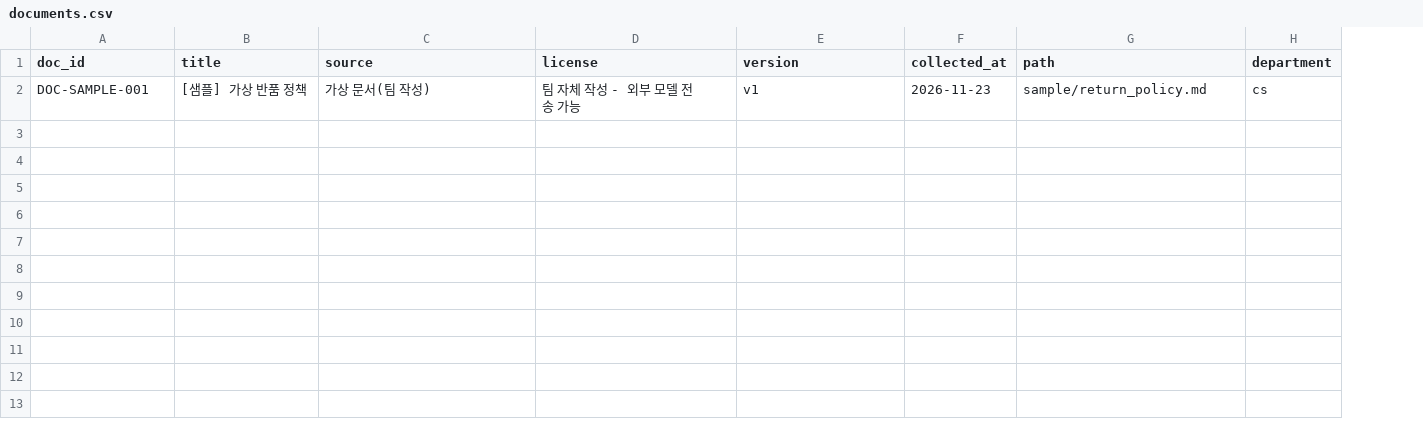
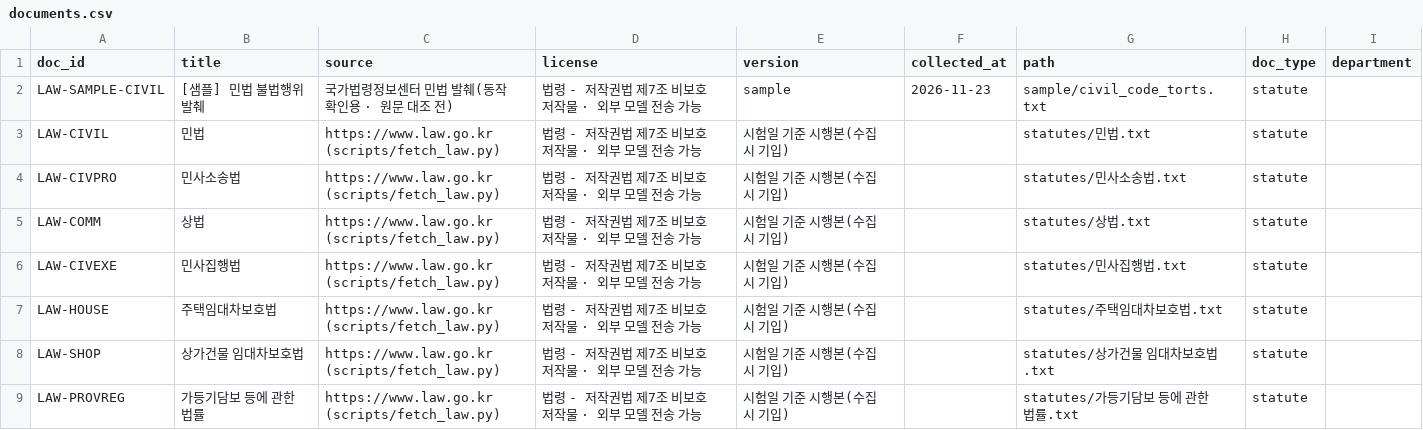
Before and after one commit to gyoo303/kant-rag-bar-test, a CSV file: data/documents.csv, drawn as a sheet; removed rows and columns are numbered as before the commit, all else as after; the diff names each change by its address in the sheet, - before the commit and + after, or states it on an @@ line.

```diff
--- a/data/documents.csv
+++ b/data/documents.csv
+column H (doc_type), empty
-row 2: DOC-SAMPLE-001 | [샘플] 가상 반품 정책 | 가상 문서(팀 작성) | 팀 자체 작성 - 외부 모델 전송 가능 | v1 | 2026-11-23 | sample/return_policy.md | cs
+row 2: LAW-SAMPLE-CIVIL | [샘플] 민법 불법행위 발췌 | 국가법령정보센터 민법 발췌(동작 확인용 · 원문 대조 전) | 법령 - 저작권법 제7조 비보호 저작물 · 외부 모델 전송 가능 | sample | 2026-11-23 | sample/civil_code_torts.txt | statute
+row 3: LAW-CIVIL | 민법 | https://www.law.go.kr (scripts/fetch_law.py) | 법령 - 저작권법 제7조 비보호 저작물 · 외부 모델 전송 가능 | 시험일 기준 시행본(수집 시 기입) |  | statutes/민법.txt | statute
+row 4: LAW-CIVPRO | 민사소송법 | https://www.law.go.kr (scripts/fetch_law.py) | 법령 - 저작권법 제7조 비보호 저작물 · 외부 모델 전송 가능 | 시험일 기준 시행본(수집 시 기입) |  | statutes/민사소송법.txt | statute
+row 5: LAW-COMM | 상법 | https://www.law.go.kr (scripts/fetch_law.py) | 법령 - 저작권법 제7조 비보호 저작물 · 외부 모델 전송 가능 | 시험일 기준 시행본(수집 시 기입) |  | statutes/상법.txt | statute
+row 6: LAW-CIVEXE | 민사집행법 | https://www.law.go.kr (scripts/fetch_law.py) | 법령 - 저작권법 제7조 비보호 저작물 · 외부 모델 전송 가능 | 시험일 기준 시행본(수집 시 기입) |  | statutes/민사집행법.txt | statute
+row 7: LAW-HOUSE | 주택임대차보호법 | https://www.law.go.kr (scripts/fetch_law.py) | 법령 - 저작권법 제7조 비보호 저작물 · 외부 모델 전송 가능 | 시험일 기준 시행본(수집 시 기입) |  | statutes/주택임대차보호법.txt | statute
+row 8: LAW-SHOP | 상가건물 임대차보호법 | https://www.law.go.kr (scripts/fetch_law.py) | 법령 - 저작권법 제7조 비보호 저작물 · 외부 모델 전송 가능 | 시험일 기준 시행본(수집 시 기입) |  | statutes/상가건물 임대차보호법.txt | statute
+row 9: LAW-PROVREG | 가등기담보 등에 관한 법률 | https://www.law.go.kr (scripts/fetch_law.py) | 법령 - 저작권법 제7조 비보호 저작물 · 외부 모델 전송 가능 | 시험일 기준 시행본(수집 시 기입) |  | statutes/가등기담보 등에 관한 법률.txt | statute
```
Also changed, not shown: 35 other files.
